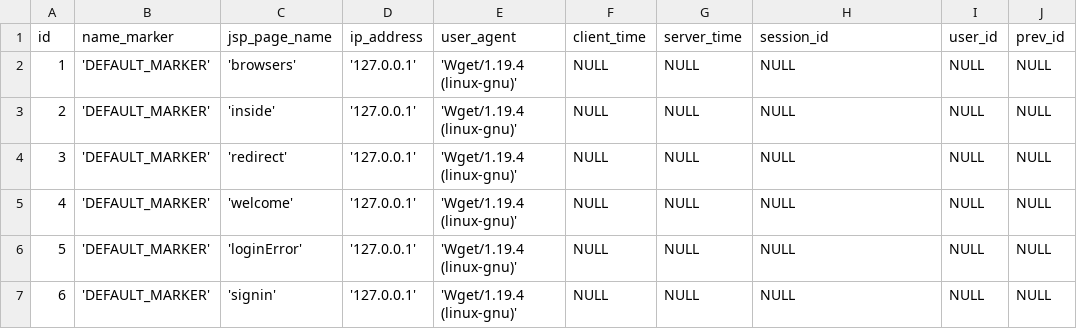
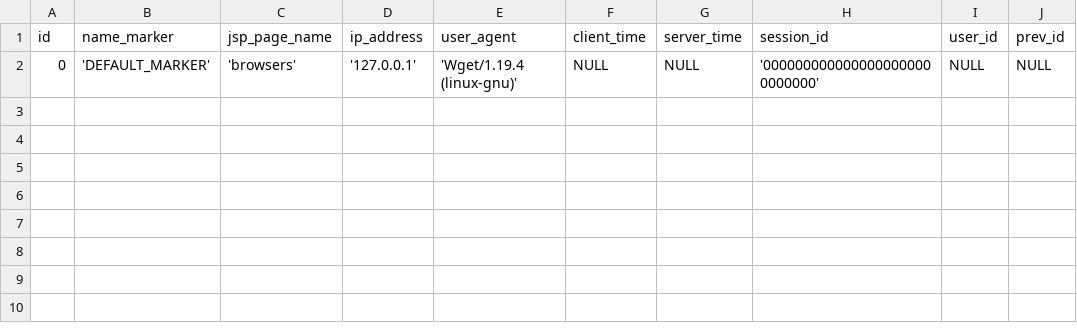
Before and after one commit to vskurikhin/otus-java-2018-09-VSkurikhin, a CSV file: JavaEE-2018-09-HomeWork-7/csv/statistic.csv, drawn as a sheet.

Commit message:
HomeWork 7 revision 6.

```diff
--- a/JavaEE-2018-09-HomeWork-7/csv/statistic.csv
+++ b/JavaEE-2018-09-HomeWork-7/csv/statistic.csv
@@ -1,7 +1,2 @@
 id,name_marker,jsp_page_name,ip_address,user_agent,client_time,server_time,session_id,user_id,prev_id
-1,'DEFAULT_MARKER','browsers','127.0.0.1','Wget/1.19.4 (linux-gnu)',NULL,NULL,NULL,NULL,NULL
-2,'DEFAULT_MARKER','inside','127.0.0.1','Wget/1.19.4 (linux-gnu)',NULL,NULL,NULL,NULL,NULL
-3,'DEFAULT_MARKER','redirect','127.0.0.1','Wget/1.19.4 (linux-gnu)',NULL,NULL,NULL,NULL,NULL
-4,'DEFAULT_MARKER','welcome','127.0.0.1','Wget/1.19.4 (linux-gnu)',NULL,NULL,NULL,NULL,NULL
-5,'DEFAULT_MARKER','loginError','127.0.0.1','Wget/1.19.4 (linux-gnu)',NULL,NULL,NULL,NULL,NULL
-6,'DEFAULT_MARKER','signin','127.0.0.1','Wget/1.19.4 (linux-gnu)',NULL,NULL,NULL,NULL,NULL
+0,'DEFAULT_MARKER','browsers','127.0.0.1','Wget/1.19.4 (linux-gnu)',NULL,NULL,'0000000000000000000000000000',NULL,NULL
```
Also changed, not shown: 22 other files.
